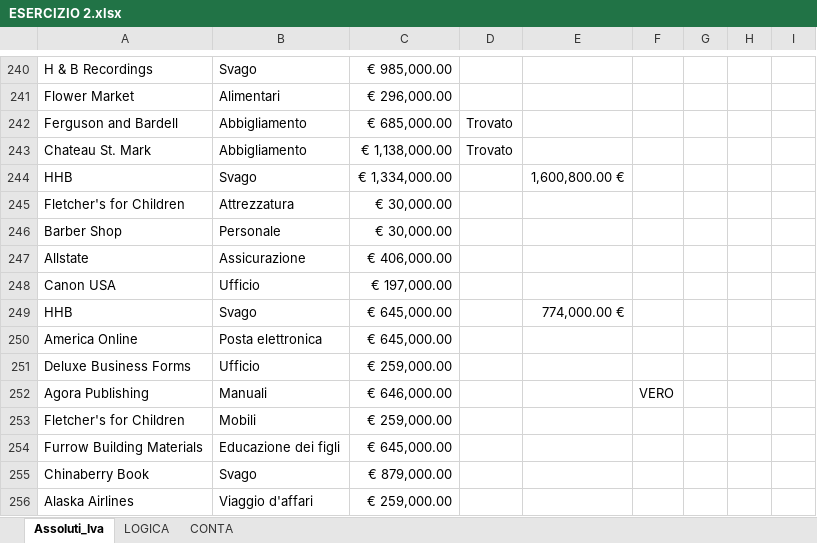
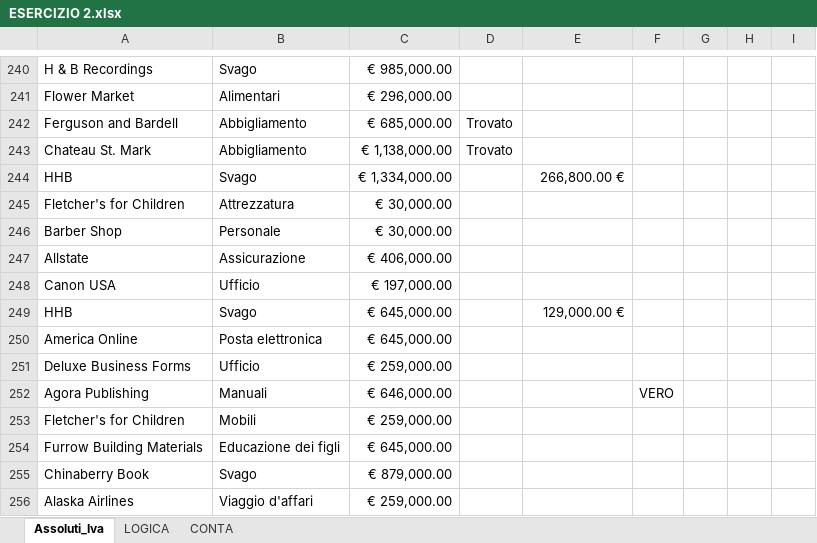
Before and after one commit to Saolino91/EXCEL, an Excel workbook: ESERCIZIO 2.xlsx, sheet Assoluti_Iva, drawn as a sheet; only a part is shown, gaps mark what is left out; values as stored, in another font and other column widths than the file's, no borders; conditional formats not drawn; the diff covers the shown part only; the diff names each change by its address in the sheet, - before the commit and + after, or states it on an @@ line.

```diff
--- a/ESERCIZIO 2.xlsx (sheet Assoluti_Iva)
+++ b/ESERCIZIO 2.xlsx (sheet Assoluti_Iva)
-E244: 1,600,800.00 €
+E244: 266,800.00 €
-E249: 774,000.00 €
+E249: 129,000.00 €
```
Also changed, not shown: 9 edited cells and cell formats elsewhere in this sheet, sheet CONTA, formulas that keep their value.
